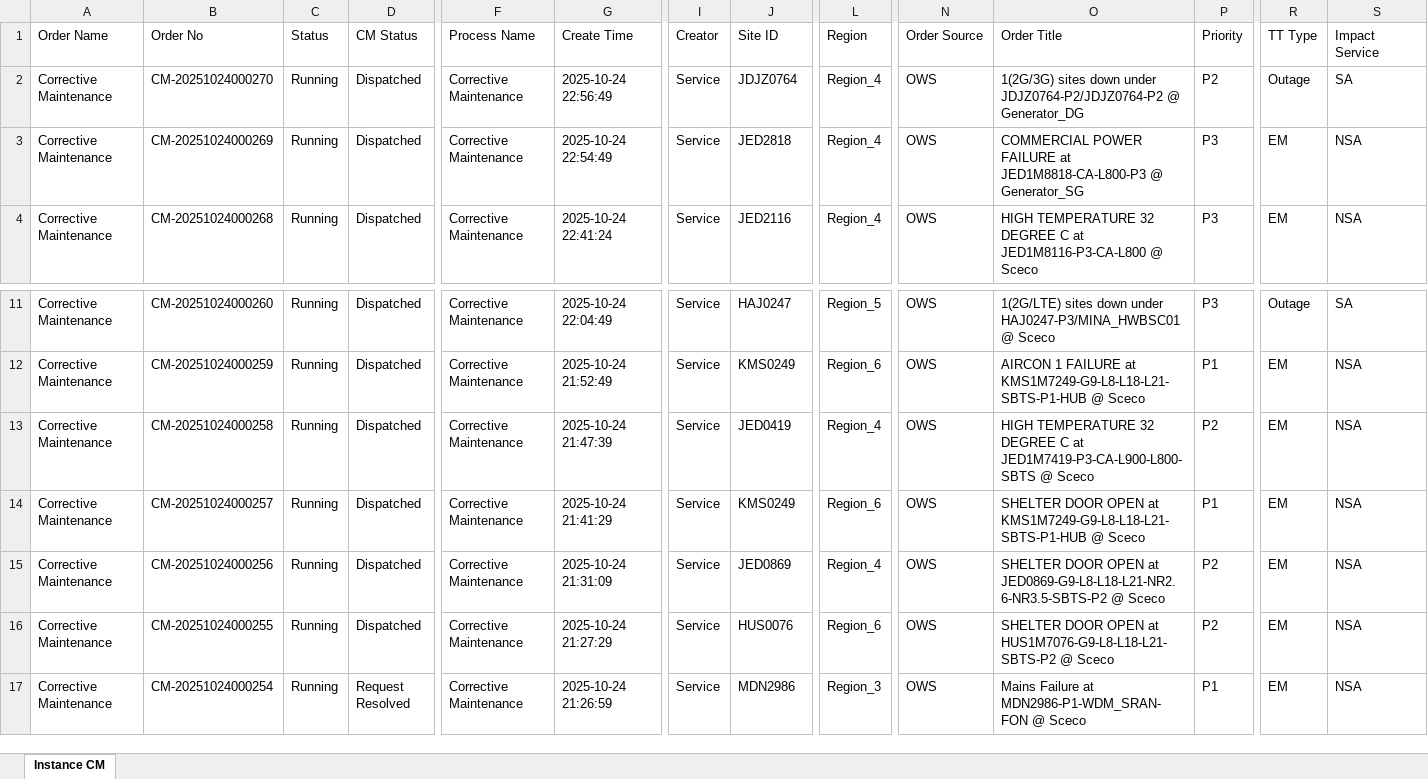
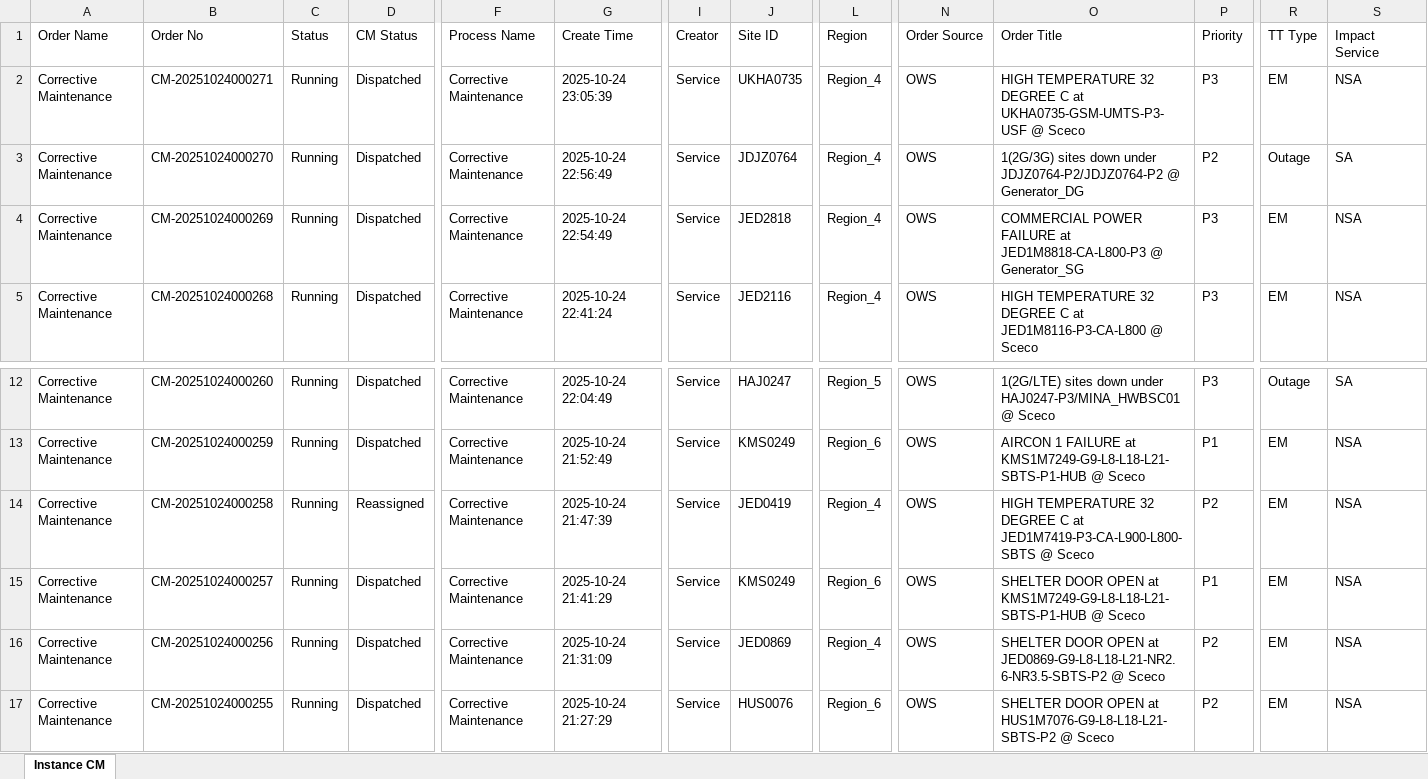
Before and after one commit to decosaro/tms_running, an Excel workbook: TMS_PCMs.xlsx, sheet Instance CM, drawn as a sheet; only a part is shown, gaps mark what is left out; the shorter side is filled out with more unchanged rows; values as stored, in another font and other column widths than the file's, no borders; addresses are those after the commit; rows hold the shown columns only; the diff names each change by its address in the sheet, - before the commit and + after, or states it on an @@ line.

Commit message:
Updated TMS_PCMs.xlsx from OneDrive

```diff
--- a/TMS_PCMs.xlsx (sheet Instance CM)
+++ b/TMS_PCMs.xlsx (sheet Instance CM)
+row 2: Corrective Maintenance | CM-20251024000271 | Running | Dispatched | Corrective Maintenance | 2025-10-24 23:05:39 | Service | UKHA0735 | Region_4 | OWS | HIGH TEMPERATURE 32 DEGREE C at UKHA0735-GSM-UMTS-P3-USF @ Sceco | P3 | EM | NSA
-D14 (CM Status): Dispatched
+D14 (CM Status): Reassigned
```
